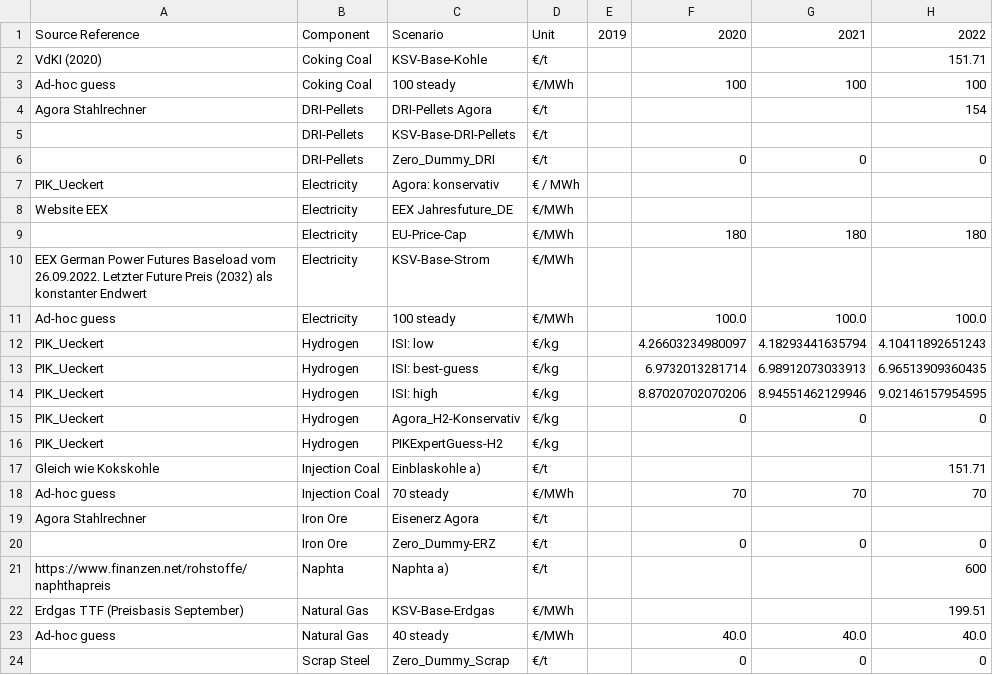
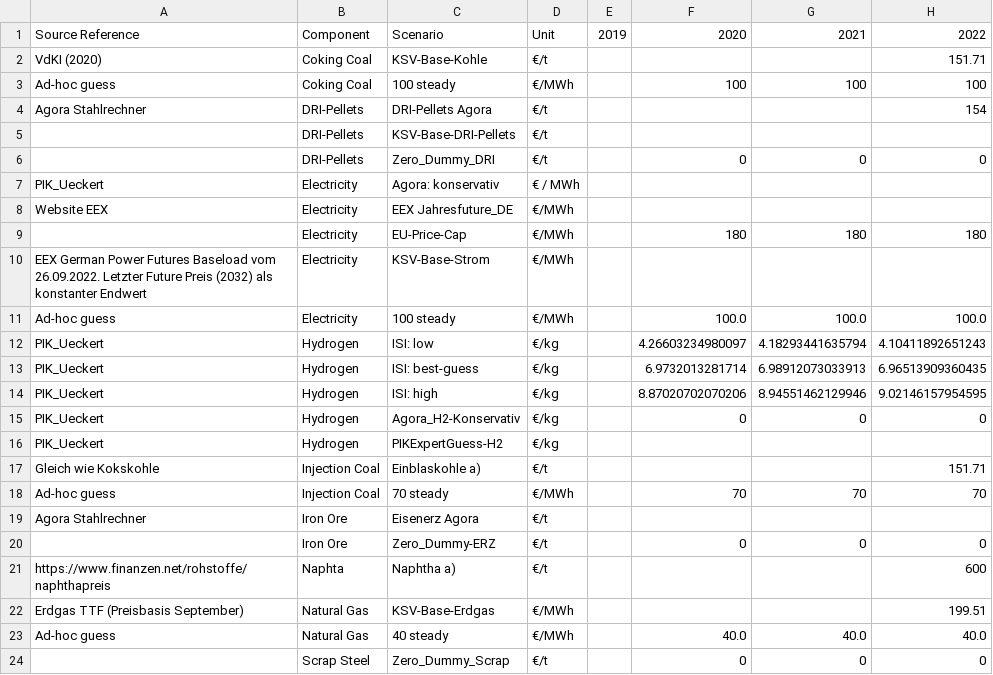
Before and after one commit to bennet21/cacoca, a CSV file: data/scenarios/basic/prices_fuels.csv, drawn as a sheet; only a part is shown; the diff names each change by its address in the sheet, - before the commit and + after, or states it on an @@ line.

```diff
--- a/data/scenarios/basic/prices_fuels.csv
+++ b/data/scenarios/basic/prices_fuels.csv
-C21: Naphta a)
+C21: Naphtha a)
```
Also changed, not shown: data/tech/basic/technology_reference_mapping.csv, 5 other files.
